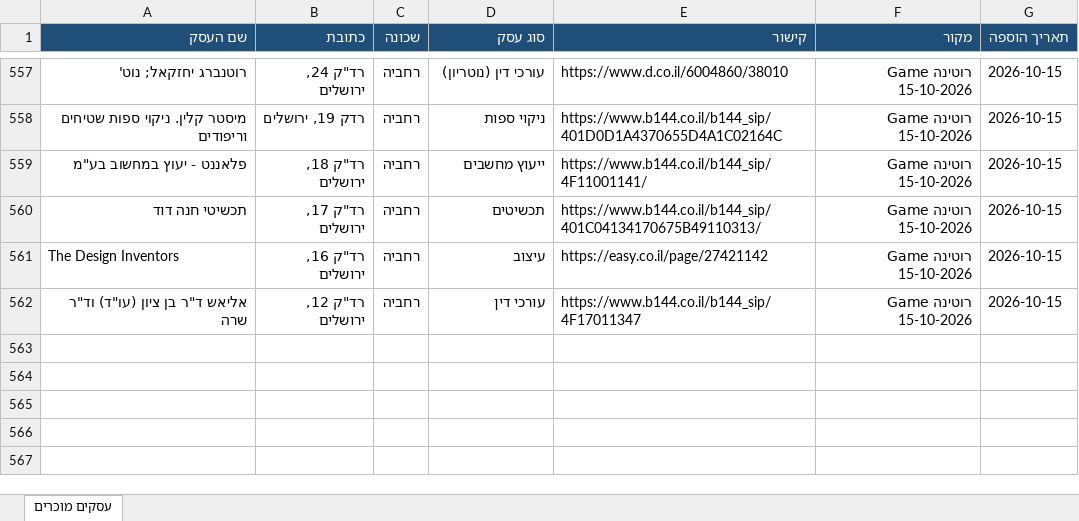
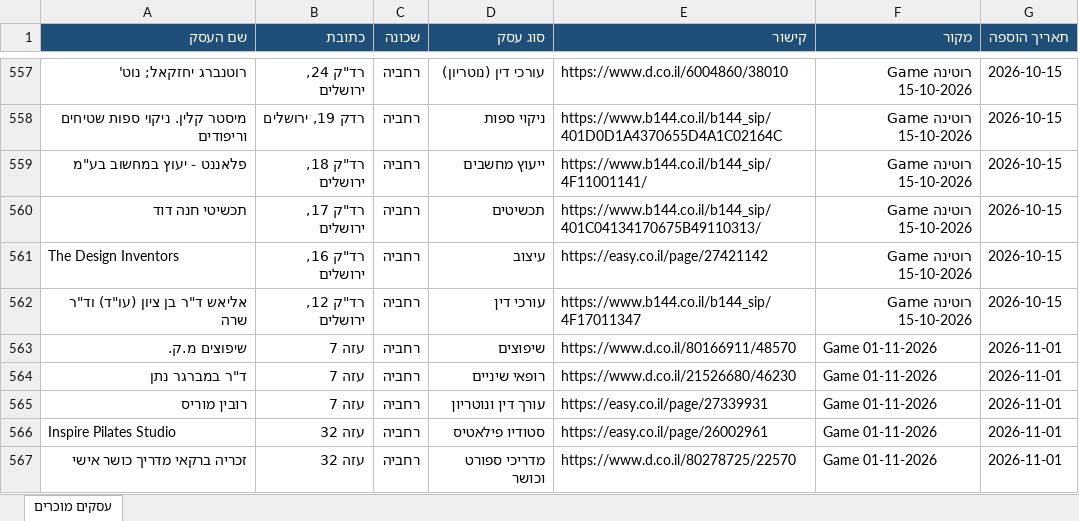
Before and after one commit to urbandetective007/Final_Project, an Excel workbook: known_businesses/known_businesses.xlsx, sheet עסקים מוכרים, drawn as a sheet; only a part is shown, gaps mark what is left out; values as stored, in another font and other column widths than the file's, no borders; the diff names each change by its address in the sheet, - before the commit and + after, or states it on an @@ line.

```diff
--- a/known_businesses/known_businesses.xlsx (sheet עסקים מוכרים)
+++ b/known_businesses/known_businesses.xlsx (sheet עסקים מוכרים)
+row 563: שיפוצים מ.ק. | עזה 7 | רחביה | שיפוצים | https://www.d.co.il/80166911/48570 | Game 01-11-2026 | 2026-11-01
+row 564: ד"ר במברגר נתן | עזה 7 | רחביה | רופאי שיניים | https://www.d.co.il/21526680/46230 | Game 01-11-2026 | 2026-11-01
+row 565: רובין מוריס | עזה 7 | רחביה | עורך דין ונוטריון | https://easy.co.il/page/27339931 | Game 01-11-2026 | 2026-11-01
+row 566: Inspire Pilates Studio | עזה 32 | רחביה | סטודיו פילאטיס | https://easy.co.il/page/26002961 | Game 01-11-2026 | 2026-11-01
+row 567: זכריה ברקאי מדריך כושר אישי | עזה 32 | רחביה | מדריכי ספורט וכושר | https://www.d.co.il/80278725/22570 | Game 01-11-2026 | 2026-11-01
```
Also changed, not shown: 1 other file.
